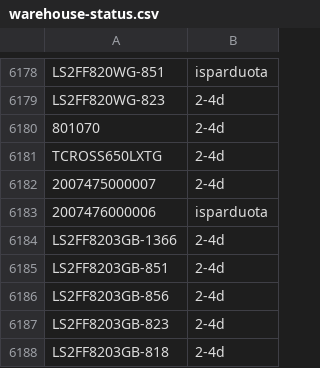
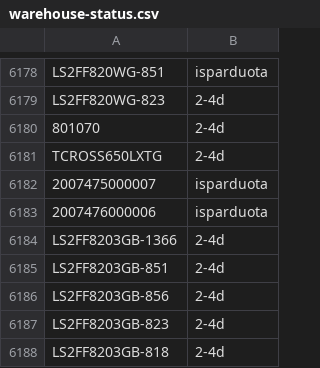
Before and after one commit to Automeskos/mototop-feeds, a CSV file: feeds/warehouse-status.csv, drawn as a sheet; only a part is shown, gaps mark what is left out.

```diff
--- a/feeds/warehouse-status.csv
+++ b/feeds/warehouse-status.csv
@@ -6181,3 +6181,3 @@ LS2FF820WG-823,2-4d
 TCROSS650LXTG,2-4d
-2007475000007,2-4d
+2007475000007,isparduota
 2007476000006,isparduota
```
Also changed, not shown: 6 other files.
